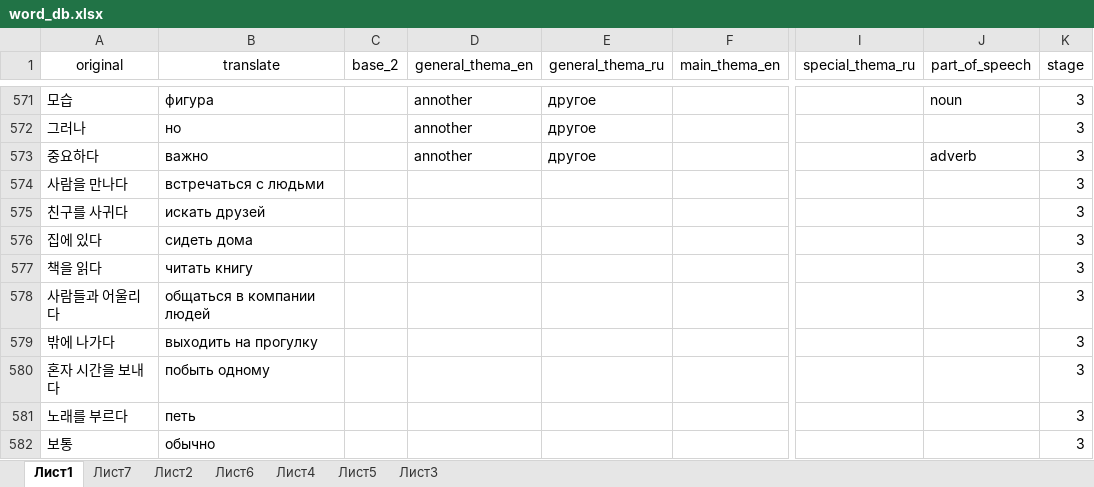
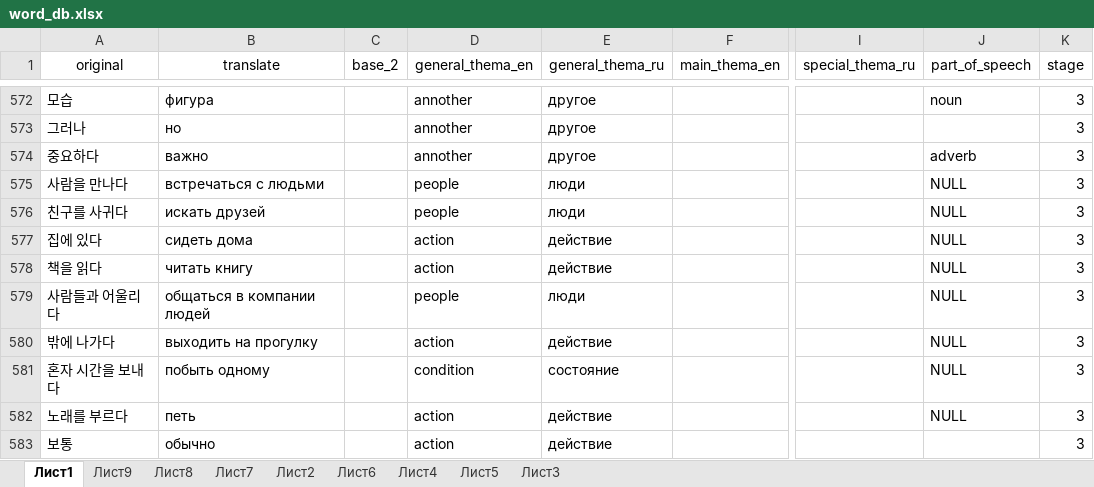
Before and after one commit to zinchuk0480/korean, an Excel workbook: static/word_db.xlsx, sheet Лист1, drawn as a sheet; only a part is shown, gaps mark what is left out; values as stored, in another font and other column widths than the file's, no borders; conditional formats not drawn; addresses are those after the commit; the diff covers the shown part only; the diff names each change by its address in the sheet, - before the commit and + after, or states it on an @@ line.

```diff
--- a/static/word_db.xlsx (sheet Лист1)
+++ b/static/word_db.xlsx (sheet Лист1)
+sheet tab: Лист9
+sheet tab: Лист8
-D575:D576 (general_thema_en): (empty)
+D575:D576 (general_thema_en): people
-E575:E576 (general_thema_ru): (empty)
+E575:E576 (general_thema_ru): люди
-J575:J582 (part_of_speech): (empty)
+J575:J582 (part_of_speech): NULL
-D577:D578 (general_thema_en): (empty)
+D577:D578 (general_thema_en): action
-E577:E578 (general_thema_ru): (empty)
+E577:E578 (general_thema_ru): действие
-D579 (general_thema_en): (empty)
+D579 (general_thema_en): people
-E579 (general_thema_ru): (empty)
+E579 (general_thema_ru): люди
-D580 (general_thema_en): (empty)
+D580 (general_thema_en): action
-E580 (general_thema_ru): (empty)
+E580 (general_thema_ru): действие
-D581 (general_thema_en): (empty)
+D581 (general_thema_en): condition
-E581 (general_thema_ru): (empty)
+E581 (general_thema_ru): состояние
-D582:D583 (general_thema_en): (empty)
+D582:D583 (general_thema_en): action
-E582:E583 (general_thema_ru): (empty)
+E582:E583 (general_thema_ru): действие
```
Also changed, not shown: 82 added rows and 295 edited cells elsewhere in this sheet, sheet Лист6, 1 other file.
